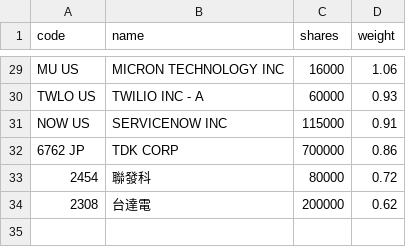
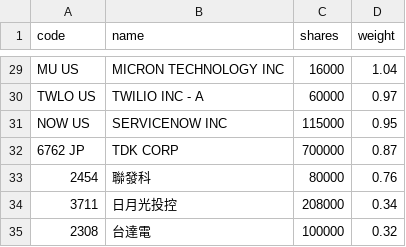
Before and after one commit to 4ru1013/united-etf-00988a-portfolio, a CSV file: data/out/00988A_latest.csv, drawn as a sheet; only a part is shown, gaps mark what is left out; addresses are those after the commit; the diff covers the shown part only; the diff names each change by its address in the sheet, - before the commit and + after, or states it on an @@ line.

```diff
--- a/data/out/00988A_latest.csv
+++ b/data/out/00988A_latest.csv
-D29 (weight): 1.06
+D29 (weight): 1.04
-D30 (weight): 0.93
+D30 (weight): 0.97
-D31 (weight): 0.91
+D31 (weight): 0.95
-D32 (weight): 0.86
+D32 (weight): 0.87
-D33 (weight): 0.72
+D33 (weight): 0.76
+row 34: 3711 | 日月光投控 | 208000 | 0.34
-C35 (shares): 200000
+C35 (shares): 100000
-D35 (weight): 0.62
+D35 (weight): 0.32
```
Also changed, not shown: 5 added rows, 5 removed rows and 22 edited cells elsewhere in this file, data/out/holdings/00988A_latest.csv, 4 other files.
